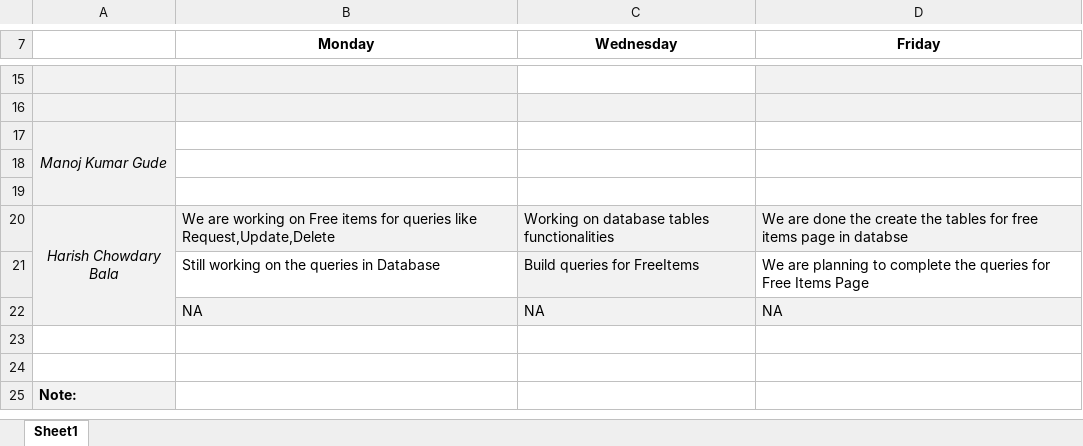
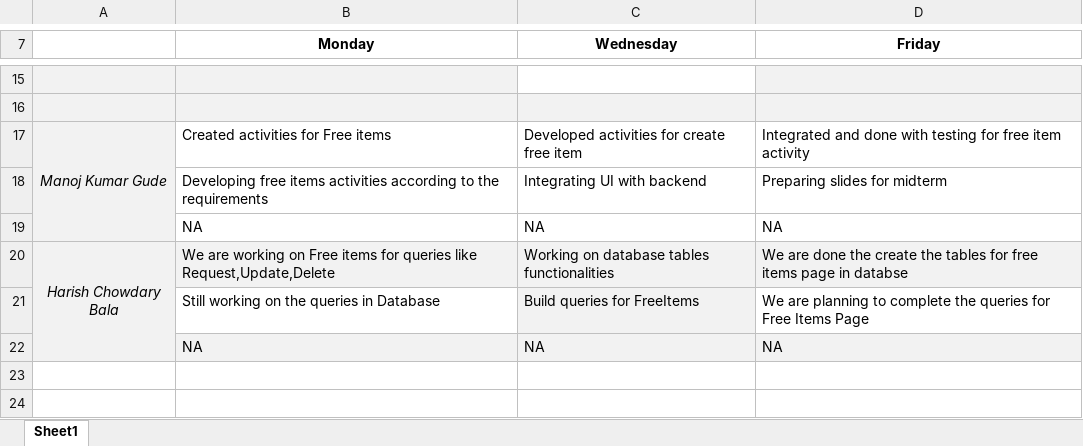
Before and after one commit to Sec03Team05Fall22GDP1/FreebiesforNewbies, an Excel workbook: Project_Files/GDP-02-Sprint05/Stand-up Meeting Sec03Team05 Sprint04.xlsx, sheet Sheet1, drawn as a sheet; only a part is shown, gaps mark what is left out; the shorter side is filled out with more unchanged rows; values as stored, in another font and other column widths than the file's, no borders; removed rows and columns are numbered as before the commit, all else as after; the diff names each change by its address in the sheet, - before the commit and + after, or states it on an @@ line.

Commit message:
Update stand-up meeting template.
Create and update daily stand-up meeting template.

```diff
--- a/Project_Files/GDP-02-Sprint05/Stand-up Meeting Sec03Team05 Sprint04.xlsx (sheet Sheet1)
+++ b/Project_Files/GDP-02-Sprint05/Stand-up Meeting Sec03Team05 Sprint04.xlsx (sheet Sheet1)
-row 17: Manoj Kumar Gude
-row 17: (empty)
+row 17: Manoj Kumar Gude | Created activities for Free items | Developed activities for create free item | Integrated and done with testing for free item activity
-A17 fill: none
+A17 fill: #F2F2F2
+A17:A19 merged
-row 18: (empty)
+row 18:  | Developing free items activities according to the requirements | Integrating UI with backend | Preparing slides for midterm
+row 19:  | NA | NA | NA
```
